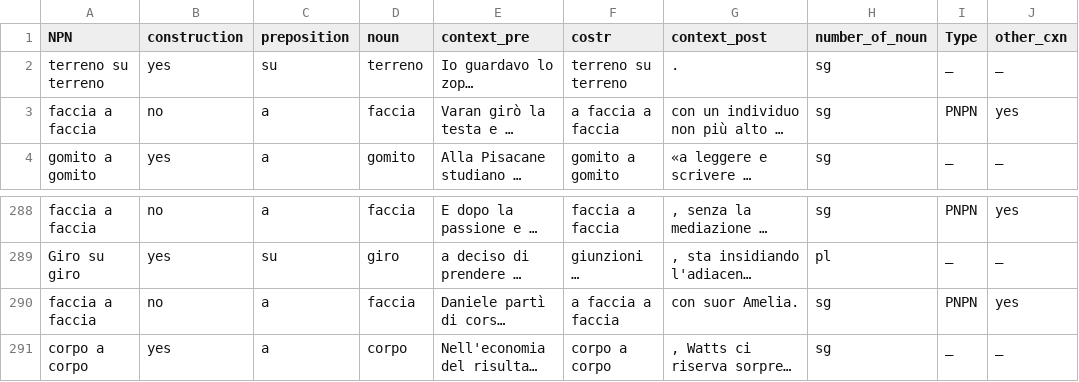
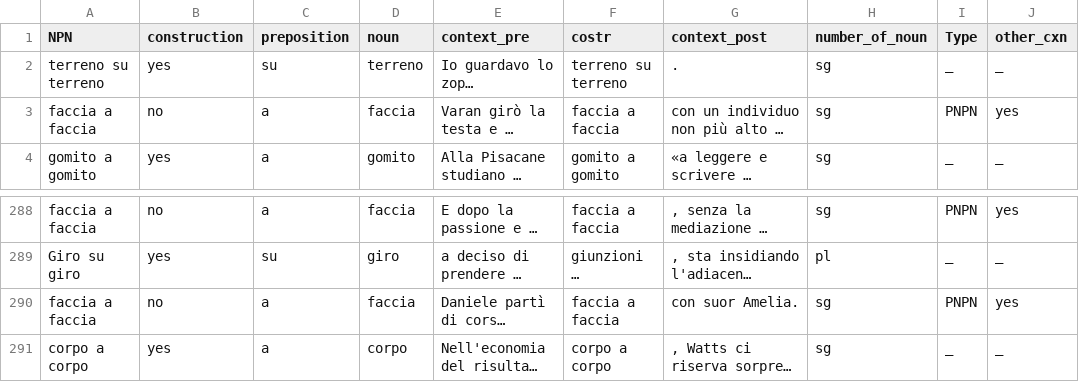
Before and after one commit to GretaGorzoni00/NPN, a CSV file: data/data_set/ex1_pseudo_train_3.csv, drawn as a sheet; only a part is shown, gaps mark what is left out; long unchanged cells end in …; the diff names each change by its address in the sheet, - before the commit and + after, or states it on an @@ line.

```diff
--- a/data/data_set/ex1_pseudo_train_3.csv
+++ b/data/data_set/ex1_pseudo_train_3.csv
-F3 (costr): a faccia a faccia
+F3 (costr): faccia a faccia
-F290 (costr): a faccia a faccia
+F290 (costr): faccia a faccia
```
Also changed, not shown: data/data_set/ex1_other_train_0.csv, data/data_set/ex1_other_train_1.csv, 4 other files.
